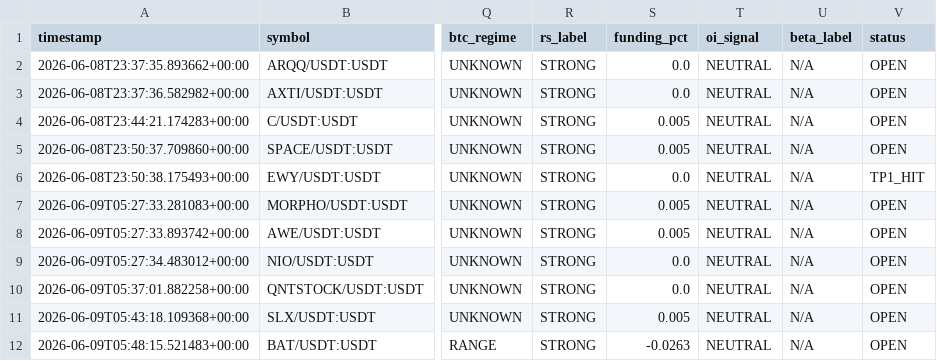
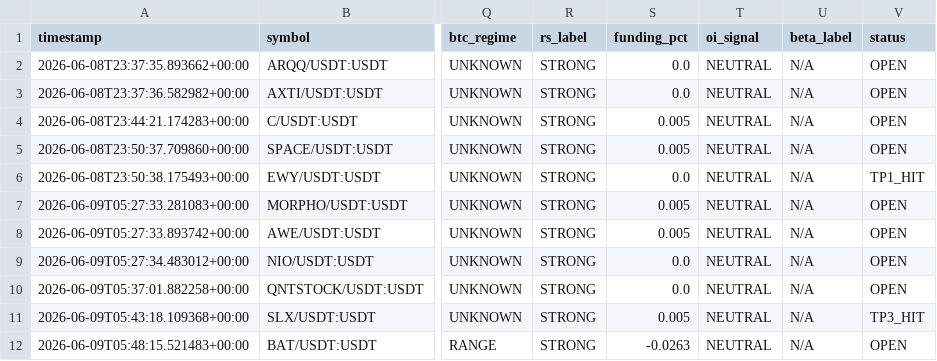
Before and after one commit to Mystgraider/ai-crypto-scan, a CSV file: storage/signals.csv, drawn as a sheet; only a part is shown, gaps mark what is left out; the diff names each change by its address in the sheet, - before the commit and + after, or states it on an @@ line.

Commit message:
chore: update signals [skip ci]

```diff
--- a/storage/signals.csv
+++ b/storage/signals.csv
-V11 (status): OPEN
+V11 (status): TP3_HIT
```
